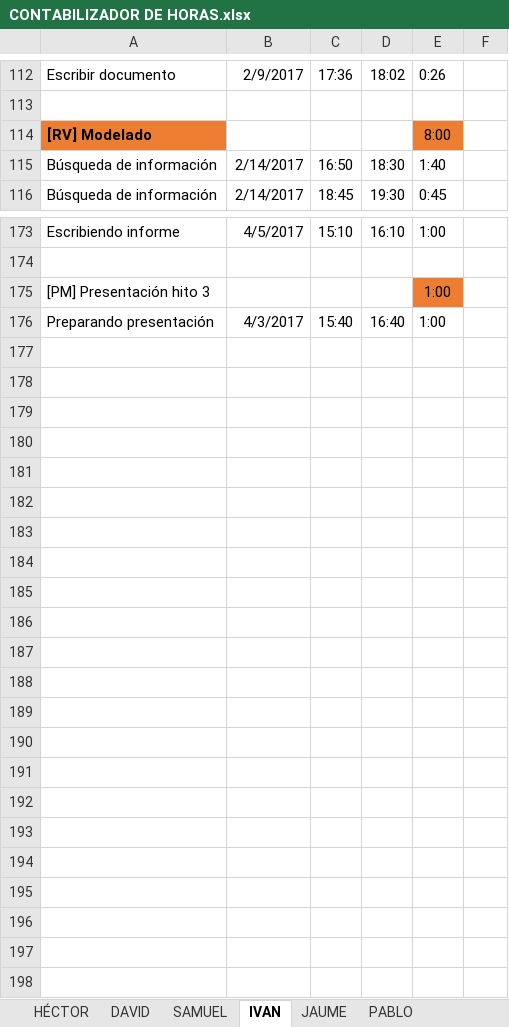
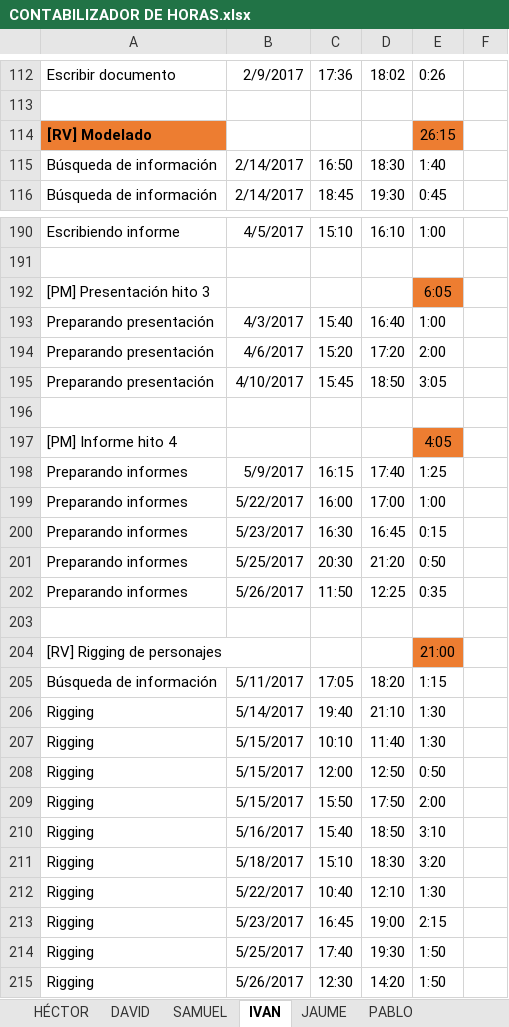
Before and after one commit to ABPMultimediaUA/code, an Excel workbook: DOCUMENTACION/CONTABILIZADOR DE HORAS.xlsx, sheet IVAN, drawn as a sheet; only a part is shown, gaps mark what is left out; values as stored, in another font and other column widths than the file's, no borders; addresses are those after the commit; the diff covers the shown part only; the diff names each change by its address in the sheet, - before the commit and + after, or states it on an @@ line.

Commit message:
Entregables PM Hito 4

```diff
--- a/DOCUMENTACION/CONTABILIZADOR DE HORAS.xlsx (sheet IVAN)
+++ b/DOCUMENTACION/CONTABILIZADOR DE HORAS.xlsx (sheet IVAN)
-E114: 8:00
+E114: 26:15
-E192: 1:00
+E192: 6:05
+row 194: Preparando presentación | 4/6/2017 | 15:20 | 17:20 | 2:00
+row 195: Preparando presentación | 4/10/2017 | 15:45 | 18:50 | 3:05
+row 196: (empty)
+row 197: [PM] Informe hito 4 |  |  |  | 4:05
+row 198: Preparando informes | 5/9/2017 | 16:15 | 17:40 | 1:25
+row 199: Preparando informes | 5/22/2017 | 16:00 | 17:00 | 1:00
+row 200: Preparando informes | 5/23/2017 | 16:30 | 16:45 | 0:15
+row 201: Preparando informes | 5/25/2017 | 20:30 | 21:20 | 0:50
+row 202: Preparando informes | 5/26/2017 | 11:50 | 12:25 | 0:35
+row 203: (empty)
+row 204: [RV] Rigging de personajes |  |  |  | 21:00
+row 205: Búsqueda de información | 5/11/2017 | 17:05 | 18:20 | 1:15
+row 206: Rigging | 5/14/2017 | 19:40 | 21:10 | 1:30
+row 207: Rigging | 5/15/2017 | 10:10 | 11:40 | 1:30
+row 208: Rigging | 5/15/2017 | 12:00 | 12:50 | 0:50
+row 209: Rigging | 5/15/2017 | 15:50 | 17:50 | 2:00
+row 210: Rigging | 5/16/2017 | 15:40 | 18:50 | 3:10
+row 211: Rigging | 5/18/2017 | 15:10 | 18:30 | 3:20
+row 212: Rigging | 5/22/2017 | 10:40 | 12:10 | 1:30
+row 213: Rigging | 5/23/2017 | 16:45 | 19:00 | 2:15
+row 214: Rigging | 5/25/2017 | 17:40 | 19:30 | 1:50
+row 215: Rigging | 5/26/2017 | 12:30 | 14:20 | 1:50
```
Also changed, not shown: 17 added rows and 3 edited cells elsewhere in this sheet, sheet DAVID, sheet HÉCTOR, sheet PABLO, sheet SAMUEL, sheet JAUME, formulas that keep their value, 12 other files.
